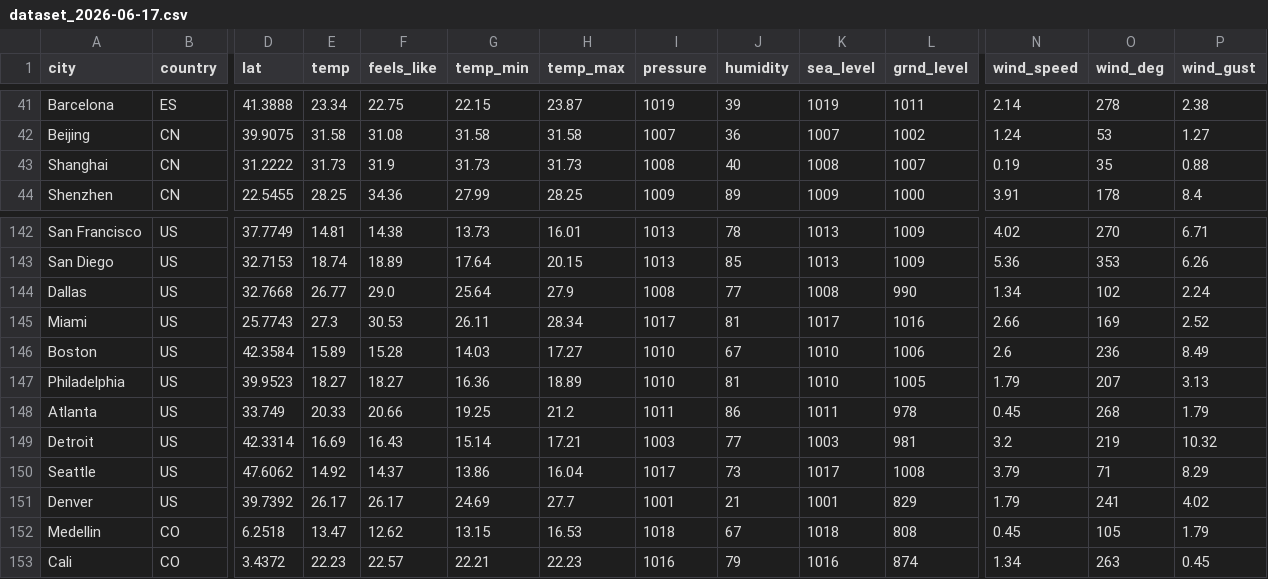
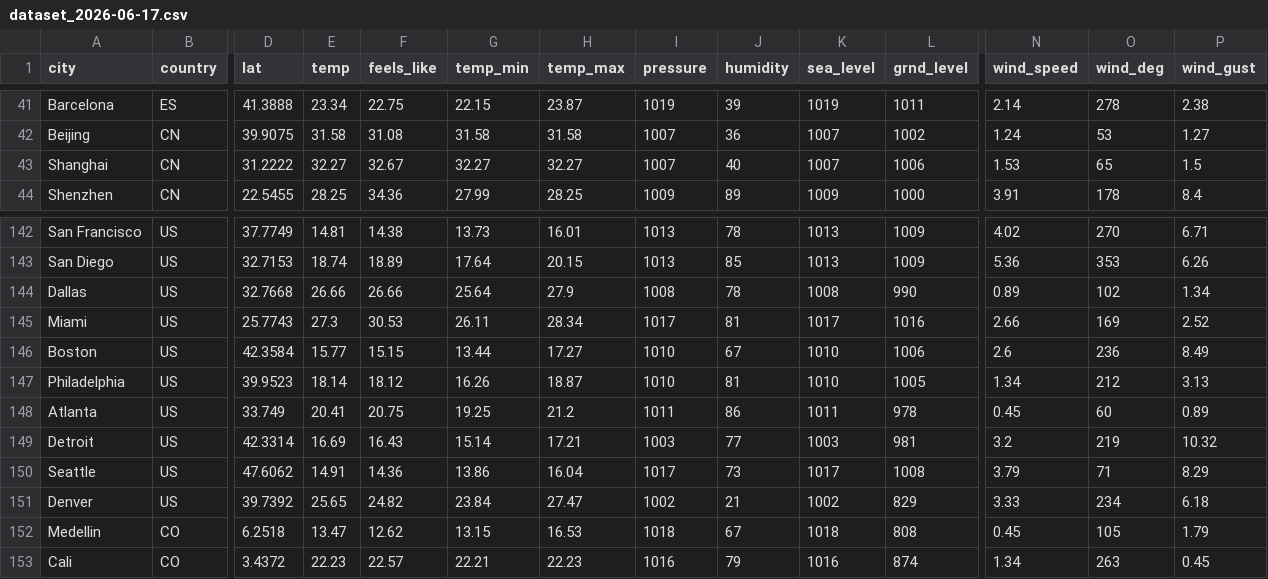
Before and after one commit to nsdmlk/Weather_analysis, a CSV file: data/dataset_2026-06-17.csv, drawn as a sheet; only a part is shown, gaps mark what is left out; the diff covers the shown part only; the diff names each change by its address in the sheet, - before the commit and + after, or states it on an @@ line.

```diff
--- a/data/dataset_2026-06-17.csv
+++ b/data/dataset_2026-06-17.csv
-E43 (temp): 31.73
+E43 (temp): 32.27
-F43 (feels_like): 31.9
+F43 (feels_like): 32.67
-G43 (temp_min): 31.73
+G43 (temp_min): 32.27
-H43 (temp_max): 31.73
+H43 (temp_max): 32.27
-I43 (pressure): 1008
+I43 (pressure): 1007
-K43 (sea_level): 1008
+K43 (sea_level): 1007
-L43 (grnd_level): 1007
+L43 (grnd_level): 1006
-N43 (wind_speed): 0.19
+N43 (wind_speed): 1.53
-O43 (wind_deg): 35
+O43 (wind_deg): 65
-P43 (wind_gust): 0.88
+P43 (wind_gust): 1.5
-E144 (temp): 26.77
+E144 (temp): 26.66
-F144 (feels_like): 29.0
+F144 (feels_like): 26.66
-J144 (humidity): 77
+J144 (humidity): 78
-N144 (wind_speed): 1.34
+N144 (wind_speed): 0.89
-P144 (wind_gust): 2.24
+P144 (wind_gust): 1.34
-E146 (temp): 15.89
+E146 (temp): 15.77
-F146 (feels_like): 15.28
+F146 (feels_like): 15.15
-G146 (temp_min): 14.03
+G146 (temp_min): 13.44
-E147 (temp): 18.27
+E147 (temp): 18.14
-F147 (feels_like): 18.27
+F147 (feels_like): 18.12
-G147 (temp_min): 16.36
+G147 (temp_min): 16.26
-H147 (temp_max): 18.89
+H147 (temp_max): 18.87
-N147 (wind_speed): 1.79
+N147 (wind_speed): 1.34
-O147 (wind_deg): 207
+O147 (wind_deg): 212
-E148 (temp): 20.33
+E148 (temp): 20.41
-F148 (feels_like): 20.66
+F148 (feels_like): 20.75
-O148 (wind_deg): 268
+O148 (wind_deg): 60
-P148 (wind_gust): 1.79
+P148 (wind_gust): 0.89
-E150 (temp): 14.92
+E150 (temp): 14.91
-F150 (feels_like): 14.37
+F150 (feels_like): 14.36
-E151 (temp): 26.17
+E151 (temp): 25.65
-F151 (feels_like): 26.17
+F151 (feels_like): 24.82
-G151 (temp_min): 24.69
+G151 (temp_min): 23.84
-H151 (temp_max): 27.7
+H151 (temp_max): 27.47
-I151 (pressure): 1001
+I151 (pressure): 1002
-K151 (sea_level): 1001
+K151 (sea_level): 1002
-N151 (wind_speed): 1.79
+N151 (wind_speed): 3.33
-O151 (wind_deg): 241
+O151 (wind_deg): 234
-P151 (wind_gust): 4.02
+P151 (wind_gust): 6.18
```
Also changed, not shown: 107 edited cells elsewhere in this file.
